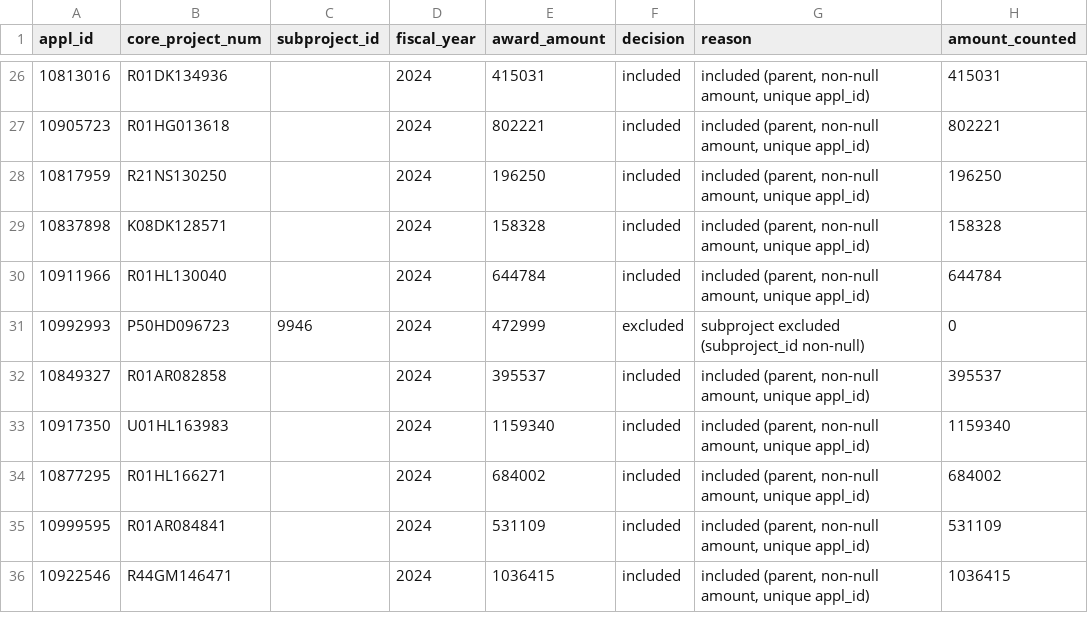
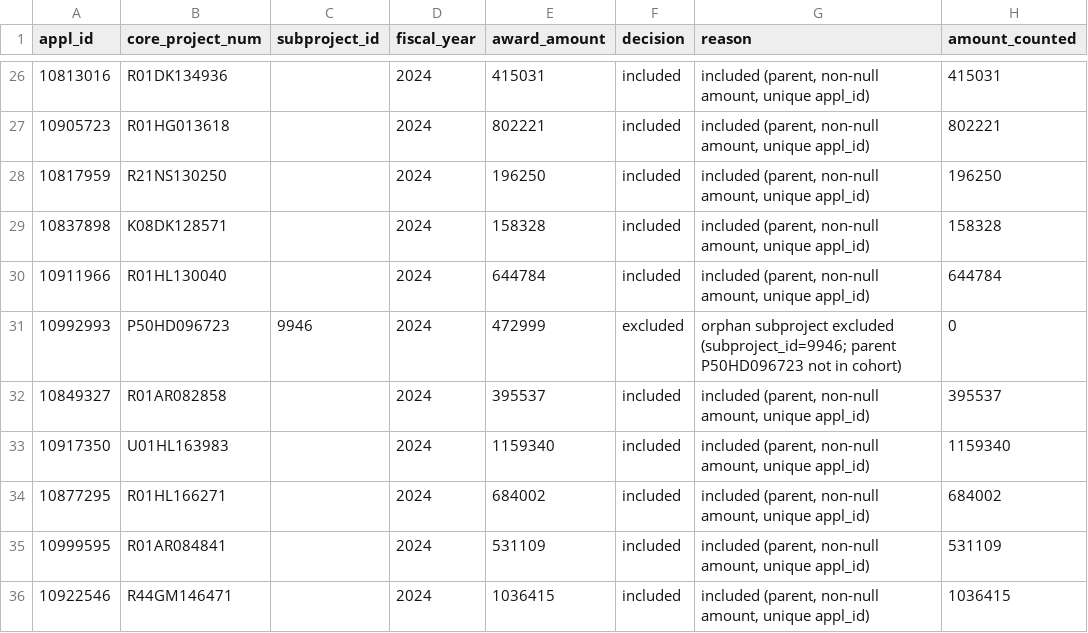
Before and after one commit to conroyriodss/nih-reporter-mcp, a CSV file: docs/demonstration_fixture/decision_ledger.csv, drawn as a sheet; only a part is shown, gaps mark what is left out.

Commit message:
v0.10.2: trust-contract fixes, evidence-export cap, overlap pagination, prompt-schema alignment, full eval suite
Counting correctness:
- is_exact blocks on orphan_children + unresolved conflicts
- id_conflicts checked in all 4 aggregation tools
- Evidence export capped at 500 IDs with honest reproduction_note

Overlap check:
- Full pagination via paginate_all (was single-page)
- Added complete + total_matching fields to OverlapCheckResult

Prompt-schema alignment:
- 24 contract tests: all 9 prompts validate against tool schemas
- study_section_workload renamed to funded_projects_by_study_section

Web app + deployment:
- web_app.py: JSON error handler, /debug endpoint, smart truncation
- app.yaml resources block for serving endpoint access
- static/index.html: evidence bundle UI with provenance inspection

Test suite (75 passed + 2 xfailed):
- test_counting (20+2xf), test_security (21), test_prompt_contracts (24)
- test_robustness::TestPartC (10 mocked upstream failures)
- 18/18 live smoke tests, 22/24 (92%) cross-model tool-selection

Documentation:
- evaluation.md: testing, performance, security, demo-access honesty
- slides.md: 5-slide presentation deck
- robustness.md, ground_truth_methodology.md
- Double-counting fixture (U19AG068753)

Notebook: exported with frozen Oct 16 2026 outputs (37 cells, 18 with results)

```diff
--- a/docs/demonstration_fixture/decision_ledger.csv
+++ b/docs/demonstration_fixture/decision_ledger.csv
@@ -30,3 +30,3 @@ appl_id,core_project_num,subproject_id,fiscal_year,award_amount,decision,reason,
 10911966,R01HL130040,,2024,644784,included,"included (parent, non-null amount, unique appl_id)",644784
-10992993,P50HD096723,9946,2024,472999,excluded,subproject excluded (subproject_id non-null),0
+10992993,P50HD096723,9946,2024,472999,excluded,"orphan subproject excluded (subproject_id=9946; parent P50HD096723 not in cohort)",0
 10849327,R01AR082858,,2024,395537,included,"included (parent, non-null amount, unique appl_id)",395537
```
Also changed, not shown: 42 other files.
